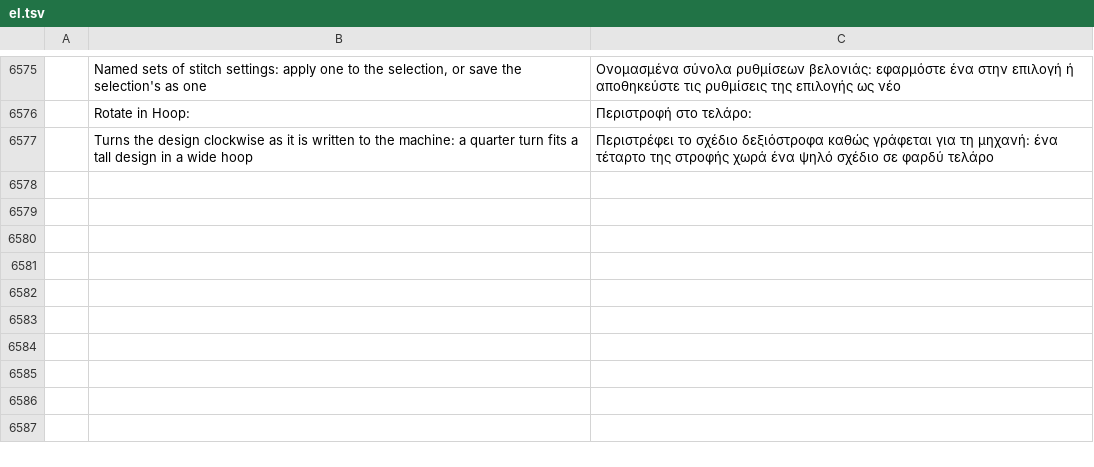
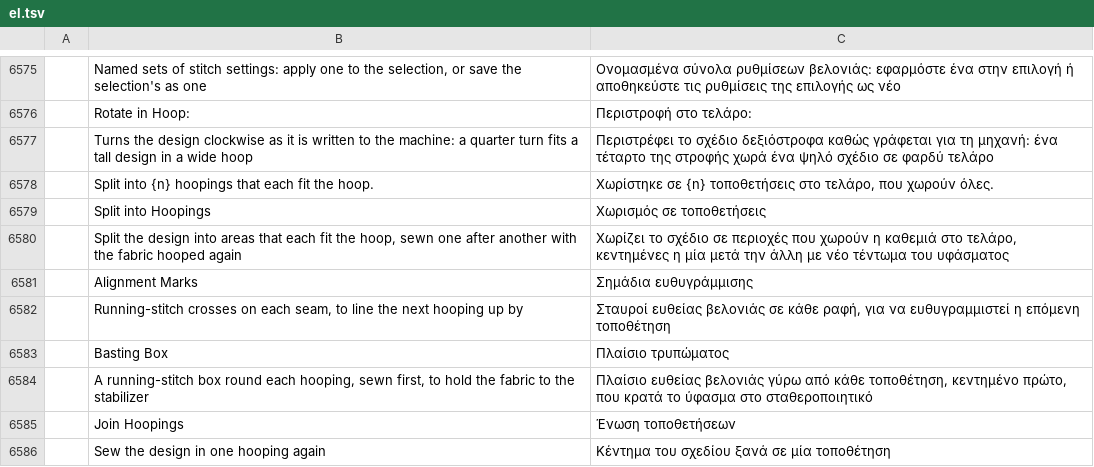
Before and after one commit to KellyMurphy/vectorcraft, a TSV file: crates/ui-egui/src/i18n/el.tsv, drawn as a sheet; only a part is shown, gaps mark what is left out; the diff names each change by its address in the sheet, - before the commit and + after, or states it on an @@ line.

```diff
--- a/crates/ui-egui/src/i18n/el.tsv
+++ b/crates/ui-egui/src/i18n/el.tsv
+row 6578:  | Split into {n} hoopings that each fit the hoop. | Χωρίστηκε σε {n} τοποθετήσεις στο τελάρο, που χωρούν όλες.
+row 6579:  | Split into Hoopings | Χωρισμός σε τοποθετήσεις
+row 6580:  | Split the design into areas that each fit the hoop, sewn one after another with the fabric hooped again | Χωρίζει το σχέδιο σε περιοχές που χωρούν η καθεμιά στο τελάρο, κεντημένες η μία μετά την άλλη με νέο τέντωμα του υφάσματος
+row 6581:  | Alignment Marks | Σημάδια ευθυγράμμισης
+row 6582:  | Running-stitch crosses on each seam, to line the next hooping up by | Σταυροί ευθείας βελονιάς σε κάθε ραφή, για να ευθυγραμμιστεί η επόμενη τοποθέτηση
+row 6583:  | Basting Box | Πλαίσιο τρυπώματος
+row 6584:  | A running-stitch box round each hooping, sewn first, to hold the fabric to the stabilizer | Πλαίσιο ευθείας βελονιάς γύρω από κάθε τοποθέτηση, κεντημένο πρώτο, που κρατά το ύφασμα στο σταθεροποιητικό
+row 6585:  | Join Hoopings | Ένωση τοποθετήσεων
+row 6586:  | Sew the design in one hooping again | Κέντημα του σχεδίου ξανά σε μία τοποθέτηση
```
Also changed, not shown: crates/ui-egui/src/i18n/bg.tsv, crates/ui-egui/src/i18n/ka.tsv, 45 other files.
